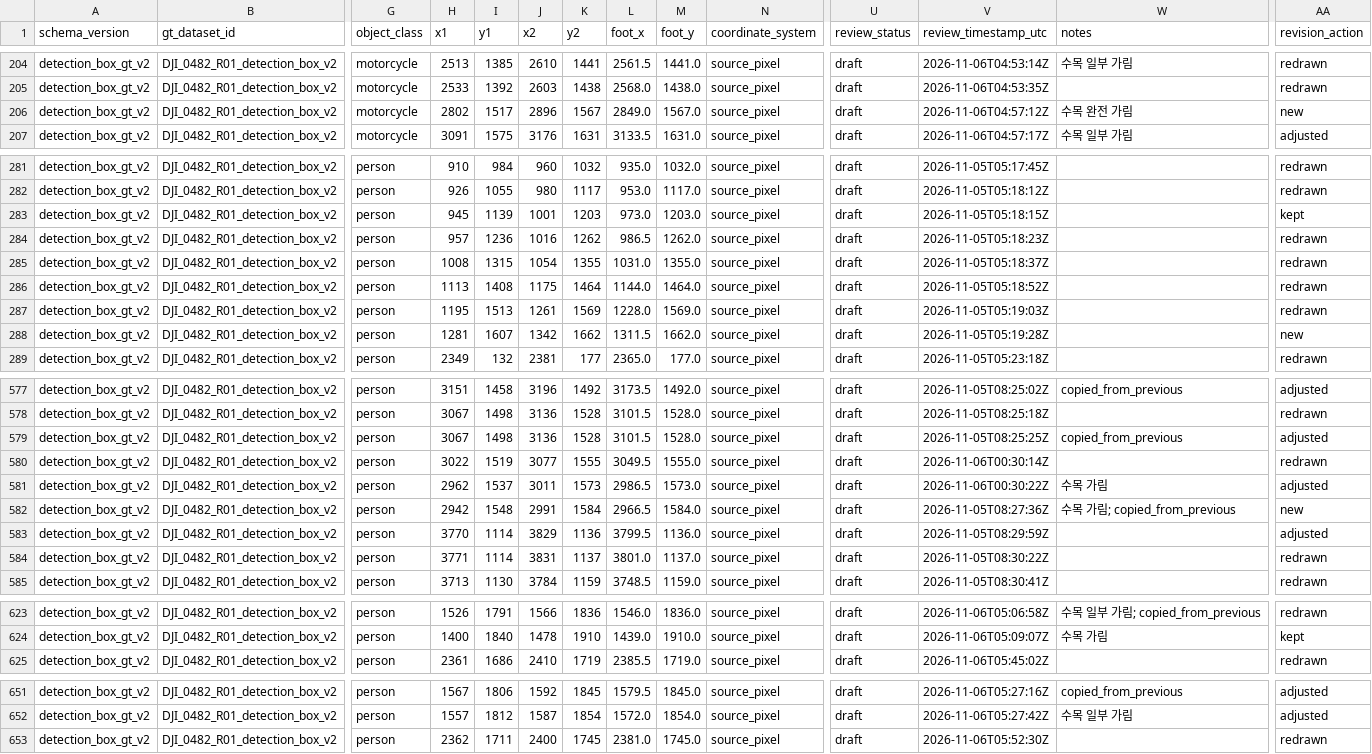
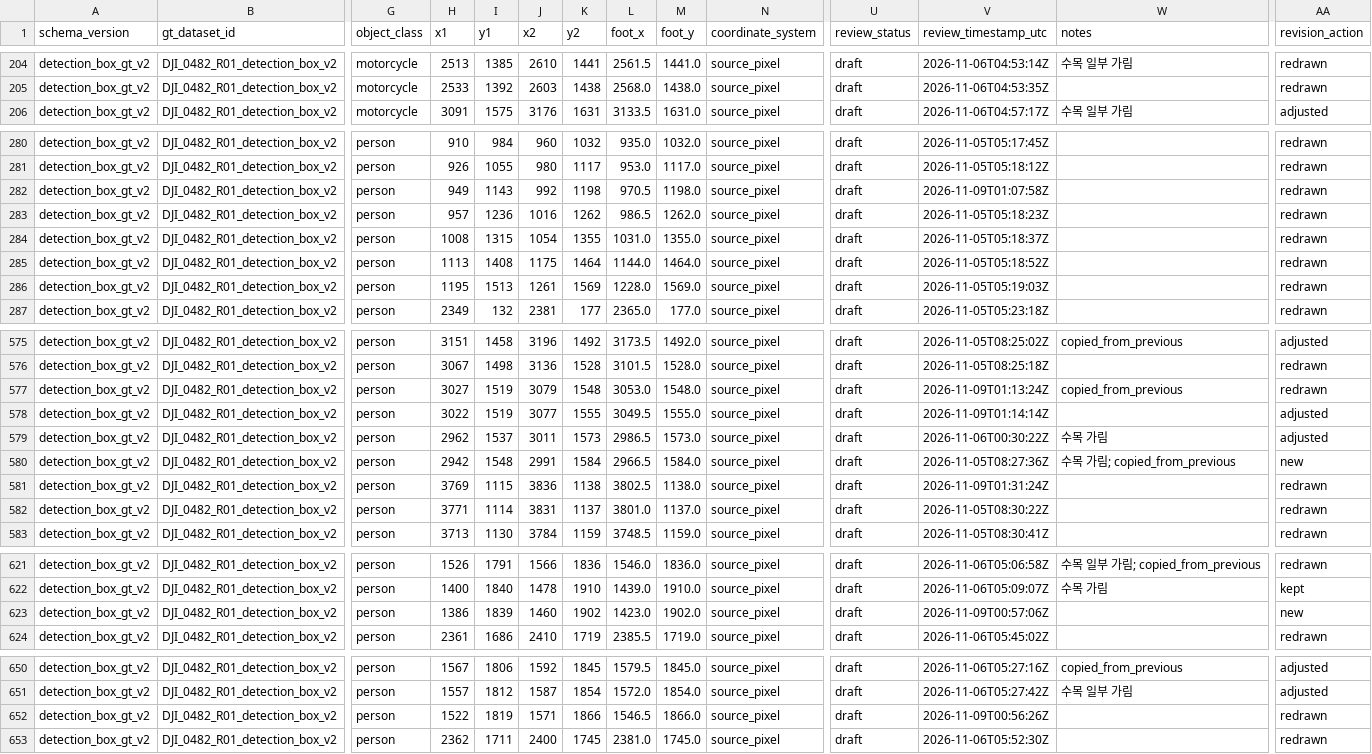
Before and after one commit to jihorama-hash/STU, a CSV file: data/ground_truth/object_track_v2/review/gt_observations_R01_v2.csv, drawn as a sheet; only a part is shown, gaps mark what is left out; removed rows and columns are numbered as before the commit, all else as after; rows hold the shown columns only; the diff covers the shown part only; the diff names each change by its address in the sheet, - before the commit and + after, or states it on an @@ line.

Commit message:
data: R01 v2 review complete 964 obs + 6 skips

```diff
--- a/data/ground_truth/object_track_v2/review/gt_observations_R01_v2.csv
+++ b/data/ground_truth/object_track_v2/review/gt_observations_R01_v2.csv
-row 206: detection_box_gt_v2 | DJI_0482_R01_detection_box_v2 | motorcycle | 2802 | 1517 | 2896 | 1567 | 2849.0 | 1567.0 | source_pixel | draft | 2026-11-06T04:57:12Z | 수목 완전 가림 | new
-H282 (x1): 945
+H282 (x1): 949
-I282 (y1): 1139
+I282 (y1): 1143
-J282 (x2): 1001
+J282 (x2): 992
-K282 (y2): 1203
+K282 (y2): 1198
-L282 (foot_x): 973.0
+L282 (foot_x): 970.5
-M282 (foot_y): 1203.0
+M282 (foot_y): 1198.0
-V282 (review_timestamp_utc): 2026-11-05T05:18:15Z
+V282 (review_timestamp_utc): 2026-11-09T01:07:58Z
-AA282 (revision_action): kept
+AA282 (revision_action): redrawn
-row 288: detection_box_gt_v2 | DJI_0482_R01_detection_box_v2 | person | 1281 | 1607 | 1342 | 1662 | 1311.5 | 1662.0 | source_pixel | draft | 2026-11-05T05:19:28Z |  | new
-H577 (x1): 3067
+H577 (x1): 3027
-I577 (y1): 1498
+I577 (y1): 1519
-J577 (x2): 3136
+J577 (x2): 3079
-K577 (y2): 1528
+K577 (y2): 1548
-L577 (foot_x): 3101.5
+L577 (foot_x): 3053.0
-M577 (foot_y): 1528.0
+M577 (foot_y): 1548.0
-V577 (review_timestamp_utc): 2026-11-05T08:25:25Z
+V577 (review_timestamp_utc): 2026-11-09T01:13:24Z
-AA577 (revision_action): adjusted
+AA577 (revision_action): redrawn
-V578 (review_timestamp_utc): 2026-11-06T00:30:14Z
+V578 (review_timestamp_utc): 2026-11-09T01:14:14Z
-AA578 (revision_action): redrawn
+AA578 (revision_action): adjusted
-H581 (x1): 3770
+H581 (x1): 3769
-I581 (y1): 1114
+I581 (y1): 1115
-J581 (x2): 3829
+J581 (x2): 3836
-K581 (y2): 1136
+K581 (y2): 1138
-L581 (foot_x): 3799.5
+L581 (foot_x): 3802.5
-M581 (foot_y): 1136.0
+M581 (foot_y): 1138.0
-V581 (review_timestamp_utc): 2026-11-05T08:29:59Z
+V581 (review_timestamp_utc): 2026-11-09T01:31:24Z
-AA581 (revision_action): adjusted
+AA581 (revision_action): redrawn
+row 623: detection_box_gt_v2 | DJI_0482_R01_detection_box_v2 | person | 1386 | 1839 | 1460 | 1902 | 1423.0 | 1902.0 | source_pixel | draft | 2026-11-09T00:57:06Z |  | new
+row 652: detection_box_gt_v2 | DJI_0482_R01_detection_box_v2 | person | 1522 | 1819 | 1571 | 1866 | 1546.5 | 1866.0 | source_pixel | draft | 2026-11-09T00:56:26Z |  | redrawn
```
Also changed, not shown: 59 edited cells elsewhere in this file, data/ground_truth/object_track_v2/review/gt_observation_skips_R01_v2.csv.
